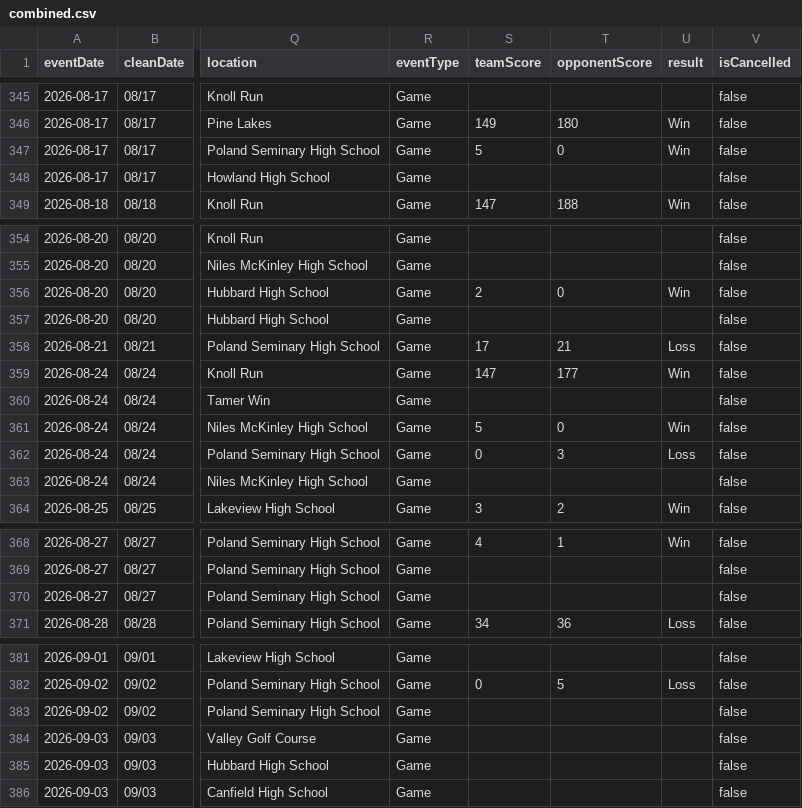
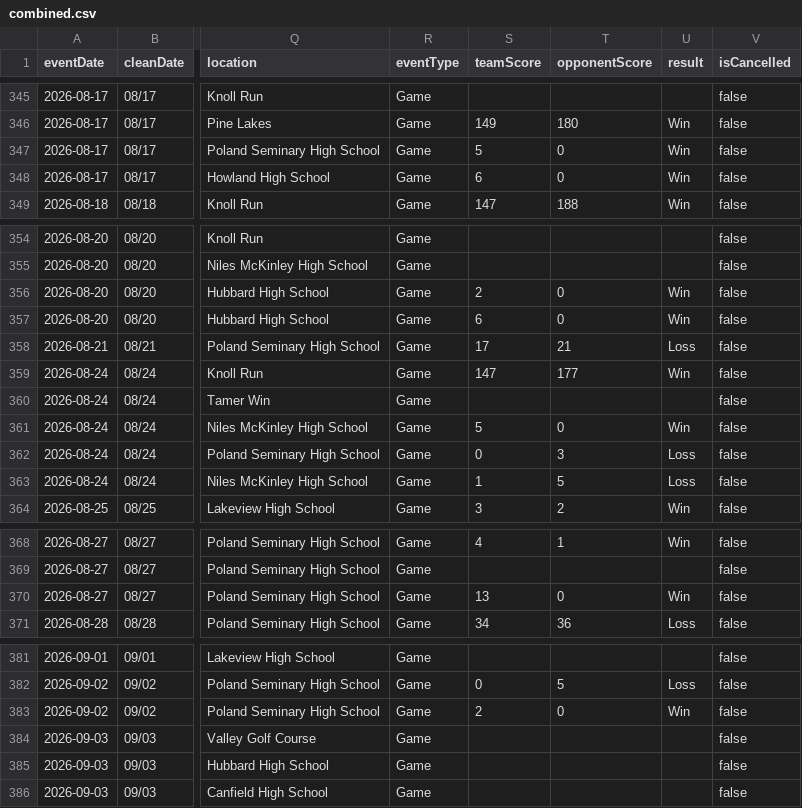
Before and after one commit to nruggieri-poland/schedules, a CSV file: rollups/varsity/combined.csv, drawn as a sheet; only a part is shown, gaps mark what is left out; the diff names each change by its address in the sheet, - before the commit and + after, or states it on an @@ line.

```diff
--- a/rollups/varsity/combined.csv
+++ b/rollups/varsity/combined.csv
-S348 (teamScore): (empty)
+S348 (teamScore): 6
-T348 (opponentScore): (empty)
+T348 (opponentScore): 0
-U348 (result): (empty)
+U348 (result): Win
-S357 (teamScore): (empty)
+S357 (teamScore): 6
-T357 (opponentScore): (empty)
+T357 (opponentScore): 0
-U357 (result): (empty)
+U357 (result): Win
-S363 (teamScore): (empty)
+S363 (teamScore): 1
-T363 (opponentScore): (empty)
+T363 (opponentScore): 5
-U363 (result): (empty)
+U363 (result): Loss
-S370 (teamScore): (empty)
+S370 (teamScore): 13
-T370 (opponentScore): (empty)
+T370 (opponentScore): 0
-U370 (result): (empty)
+U370 (result): Win
-S383 (teamScore): (empty)
+S383 (teamScore): 2
-T383 (opponentScore): (empty)
+T383 (opponentScore): 0
-U383 (result): (empty)
+U383 (result): Win
```
Also changed, not shown: teams/girls-soccer-varsity.csv, 6 other files.
